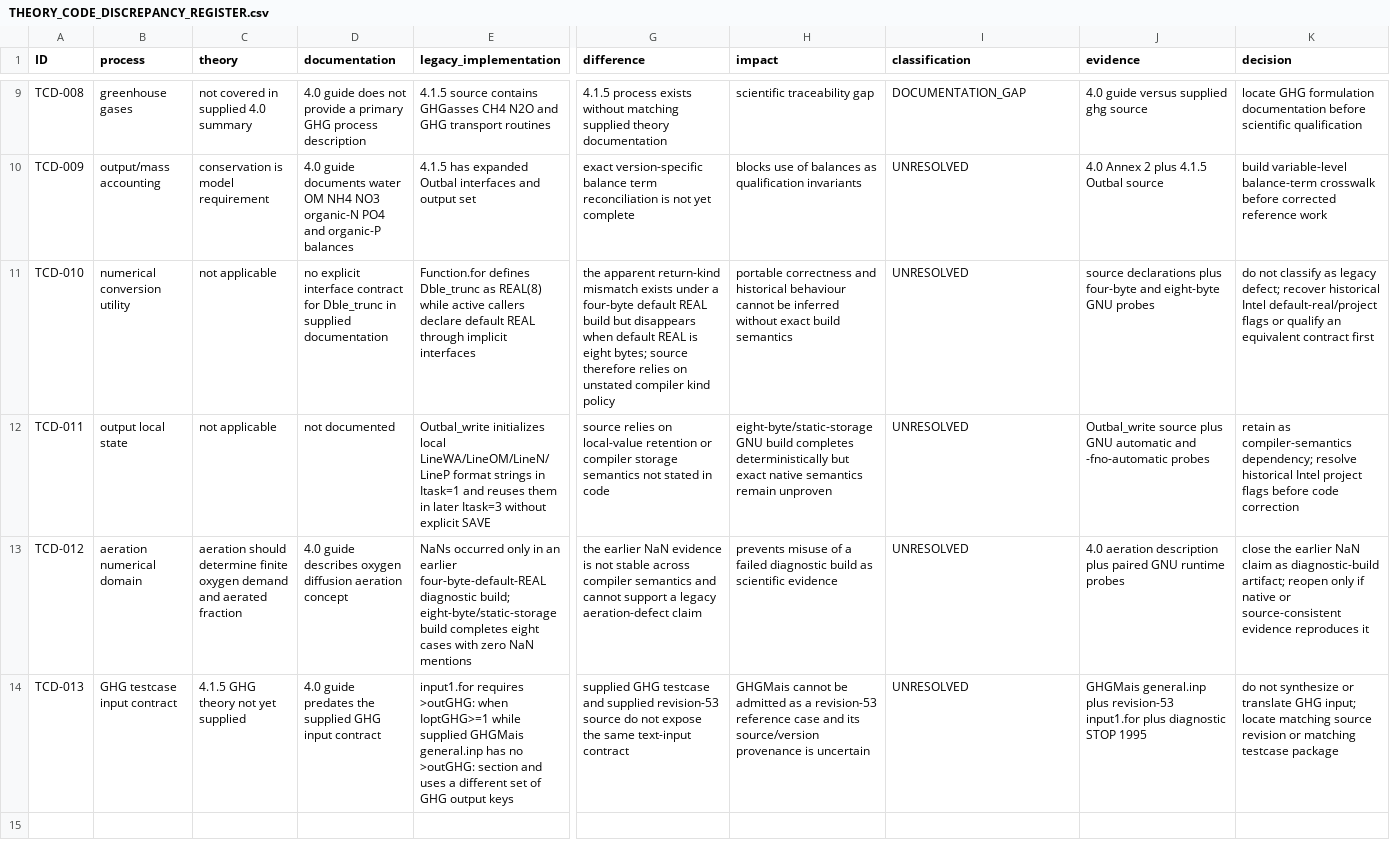
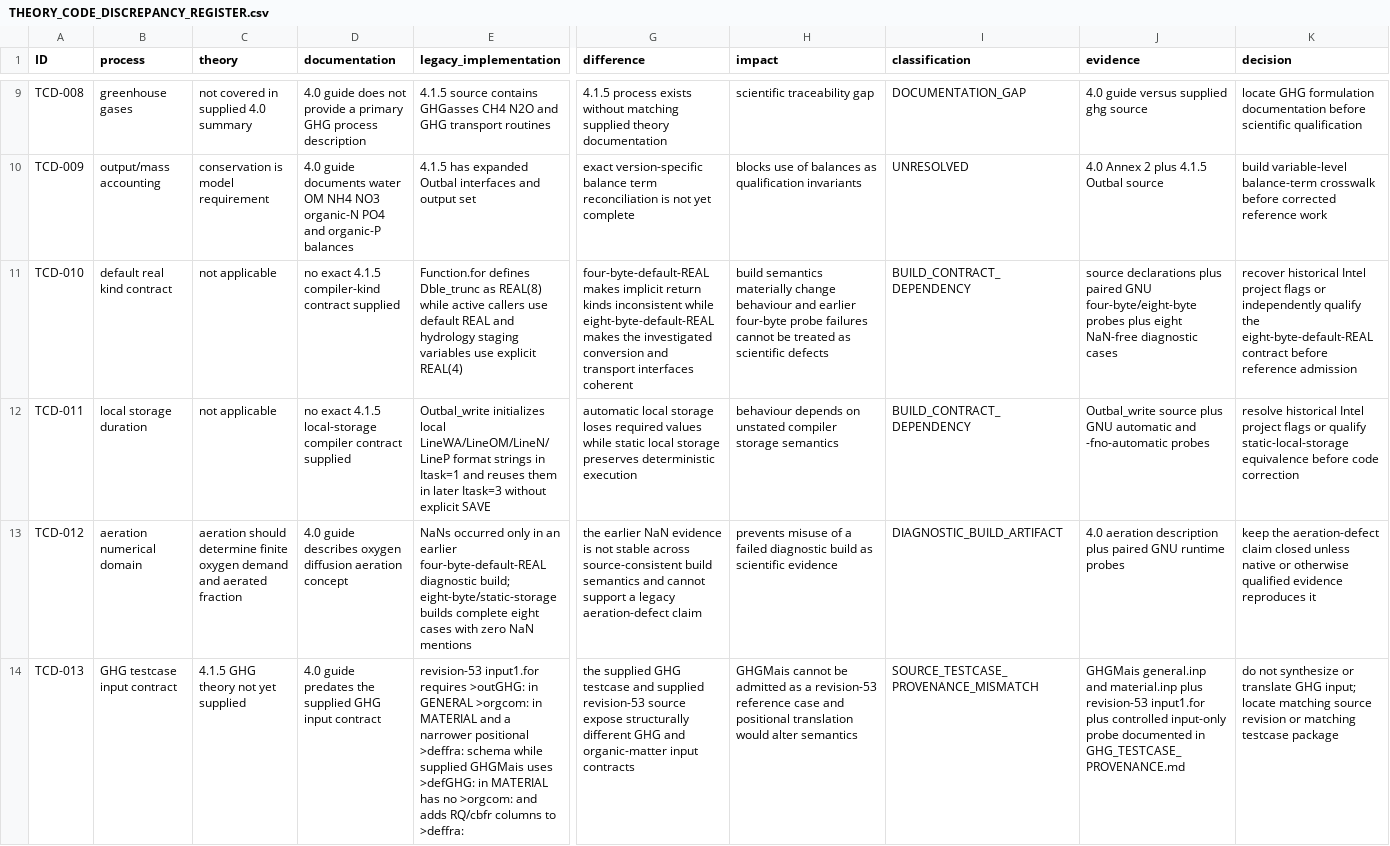
Before and after one commit to abhedwig-cell/ANIMO5, a CSV file: docs/quality/THEORY_CODE_DISCREPANCY_REGISTER.csv, drawn as a sheet; only a part is shown, gaps mark what is left out; the diff names each change by its address in the sheet, - before the commit and + after, or states it on an @@ line.

Commit message:
ANIMO-PREP01: reconcile build semantics and strengthen GHG provenance blocker

```diff
--- a/docs/quality/THEORY_CODE_DISCREPANCY_REGISTER.csv
+++ b/docs/quality/THEORY_CODE_DISCREPANCY_REGISTER.csv
-B11 (process): numerical conversion utility
+B11 (process): default real kind contract
-D11 (documentation): no explicit interface contract for Dble_trunc in supplied documentation
+D11 (documentation): no exact 4.1.5 compiler-kind contract supplied
-E11 (legacy_implementation): …active callers declare default REAL through implicit interfaces
+E11 (legacy_implementation): …active callers use default REAL and hydrology staging variables use explicit REAL(4)
-G11 (difference): the apparent return-kind mismatch exists under a four-byte default REAL build but disappears when default REAL is eight bytes; source therefore relies on unstated compiler kind policy
+G11 (difference): four-byte-default-REAL makes implicit return kinds inconsistent while eight-byte-default-REAL makes the investigated conversion and transport interfaces coherent
-H11 (impact): portable correctness and historical behaviour cannot be inferred without exact build semantics
+H11 (impact): build semantics materially change behaviour and earlier four-byte probe failures cannot be treated as scientific defects
-I11:I12 (classification): UNRESOLVED
+I11:I12 (classification): BUILD_CONTRACT_DEPENDENCY
-J11 (evidence): …declarations plus four-byte and eight-byte GNU probes
+J11 (evidence): …declarations plus paired GNU four-byte/eight-byte probes plus eight NaN-free diagnostic cases
-K11 (decision): do not classify as legacy defect; recover historical Intel default-real/project flags or qualify an equivalent contract first
+K11 (decision): recover historical Intel project flags or independently qualify the eight-byte-default-REAL contract before reference admission
-B12 (process): output local state
+B12 (process): local storage duration
-D12 (documentation): not documented
+D12 (documentation): no exact 4.1.5 local-storage compiler contract supplied
-G12 (difference): source relies on local-value retention or compiler storage semantics not stated in code
+G12 (difference): automatic local storage loses required values while static local storage preserves deterministic execution
-H12 (impact): eight-byte/static-storage GNU build completes deterministically but exact native semantics remain unproven
+H12 (impact): behaviour depends on unstated compiler storage semantics
-K12 (decision): retain as compiler-semantics dependency; resolve historical Intel project flags before code…
+K12 (decision): resolve historical Intel project flags or qualify static-local-storage equivalence before code…
-E13 (legacy_implementation): …build; eight-byte/static-storage build completes eight cases…
+E13 (legacy_implementation): …build; eight-byte/static-storage builds complete eight cases…
-G13 (difference): …stable across compiler semantics and…
+G13 (difference): …stable across source-consistent build semantics and…
-I13 (classification): UNRESOLVED
+I13 (classification): DIAGNOSTIC_BUILD_ARTIFACT
-K13 (decision): close the earlier NaN claim as diagnostic-build artifact; reopen only if native or source-consistent evidence reproduces…
+K13 (decision): keep the aeration-defect claim closed unless native or otherwise qualified evidence reproduces…
-E14 (legacy_implementation): input1.for requires >outGHG: when IoptGHG>=1 while supplied GHGMais general.inp has no >outGHG: section and uses a different set of GHG output keys
+E14 (legacy_implementation): revision-53 input1.for requires >outGHG: in GENERAL >orgcom: in MATERIAL and a narrower positional >deffra: schema while supplied GHGMais uses >defGHG: in MATERIAL has no >orgcom: and adds RQ/cbfr columns to >deffra:
-G14 (difference): supplied GHG testcase and supplied revision-53 source do not expose the same text-input contract
+G14 (difference): the supplied GHG testcase and supplied revision-53 source expose structurally different GHG and organic-matter input contracts
-H14 (impact): …case and its source/version provenance is uncertain
+H14 (impact): …case and positional translation would alter semantics
-I14 (classification): UNRESOLVED
+I14 (classification): SOURCE_TESTCASE_PROVENANCE_MISMATCH
-J14 (evidence): GHGMais general.inp plus revision-53 input1.for plus diagnostic STOP 1995
+J14 (evidence): GHGMais general.inp and material.inp plus revision-53 input1.for plus controlled input-only probe documented in GHG_TESTCASE_PROVENANCE.md
```
